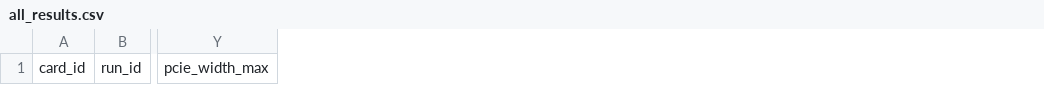
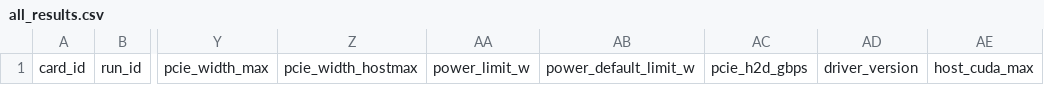
Before and after one commit to majorminorlabs/vram-tier-map, a CSV file: data/all_results.csv, drawn as a sheet; only a part is shown, gaps mark what is left out; the diff names each change by its address in the sheet, - before the commit and + after, or states it on an @@ line.

Commit message:
harness: pin CUDA 12.2 and screen drivers

```diff
--- a/data/all_results.csv
+++ b/data/all_results.csv
+column Z, row 1: pcie_width_hostmax
+column AA, row 1: power_limit_w
+column AB, row 1: power_default_limit_w
+column AC, row 1: pcie_h2d_gbps
+column AD, row 1: driver_version
+column AE, row 1: host_cuda_max
```
Also changed, not shown: 18 other files.
